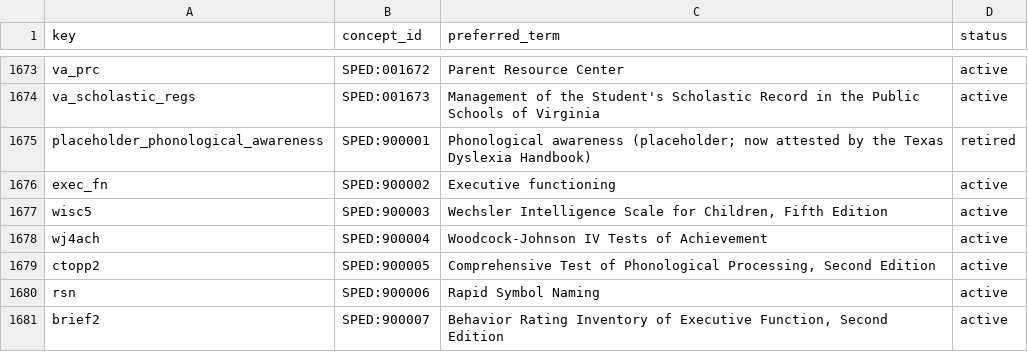
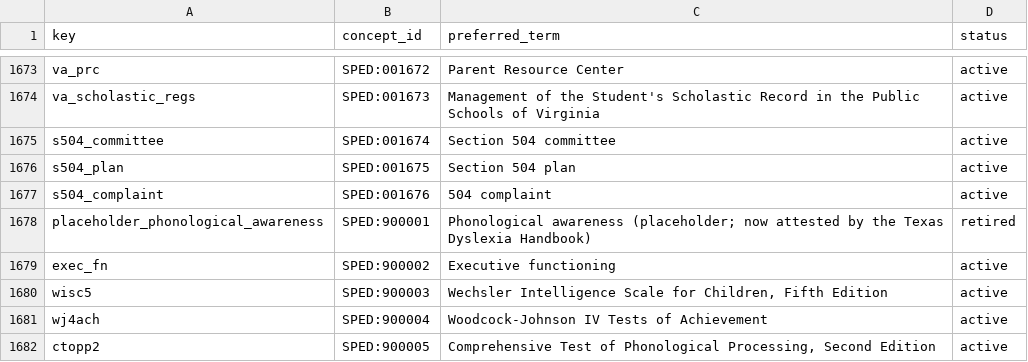
Before and after one commit to siskinskai/spedlex, a TSV file: data/concept_ids.tsv, drawn as a sheet; only a part is shown, gaps mark what is left out; the shorter side is filled out with more unchanged rows.

```diff
--- a/data/concept_ids.tsv
+++ b/data/concept_ids.tsv
@@ -1674,2 +1674,5 @@ va_prc	SPED:001672	Parent Resource Center	active
 va_scholastic_regs	SPED:001673	Management of the Student's Scholastic Record in the Public Schools of Virginia	active
+s504_committee	SPED:001674	Section 504 committee	active
+s504_plan	SPED:001675	Section 504 plan	active
+s504_complaint	SPED:001676	504 complaint	active
 placeholder_phonological_awareness	SPED:900001	Phonological awareness (placeholder; now attested by the Texas Dyslexia Handbook)	retired
```
Also changed, not shown: data/spedlex.csv, sources/name_pair_triage.tsv, 21 other files.
